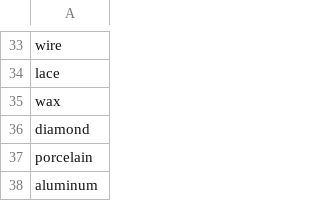
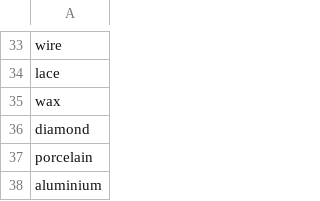
Before and after one commit to lthiet/ForeignLanguageCompanion, a CSV file: app/data/word_list/material.csv, drawn as a sheet; only a part is shown, gaps mark what is left out.

```diff
--- a/app/data/word_list/material.csv
+++ b/app/data/word_list/material.csv
@@ -37,2 +37,2 @@ diamond
 porcelain
-aluminum
+aluminium
```
Also changed, not shown: app/data/word_list/animal.csv, 9 other files.
